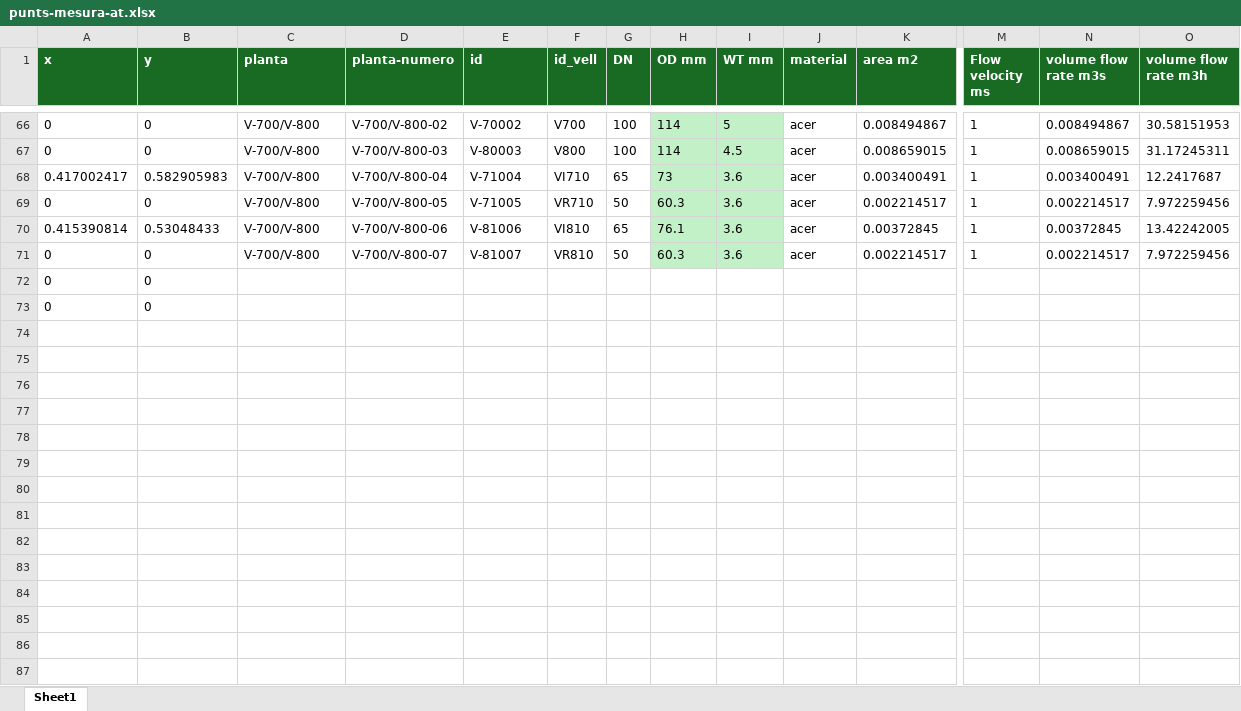
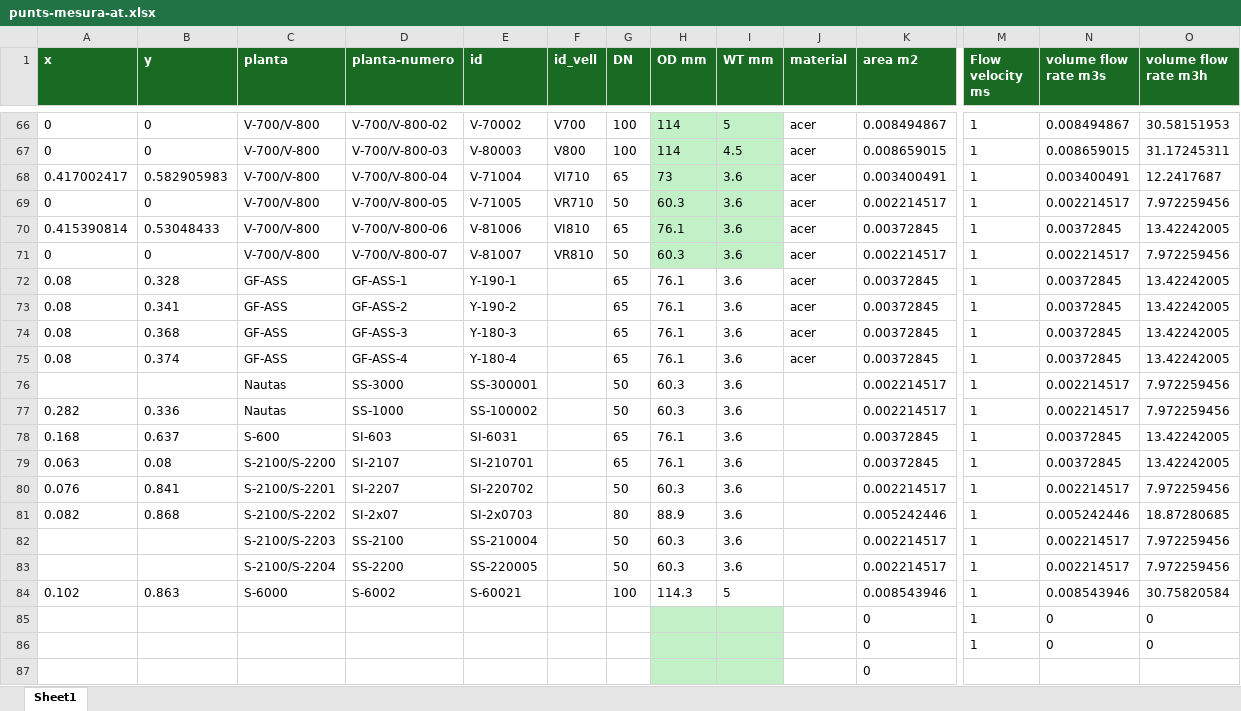
Before and after one commit to LeoDaVinci16/sxs, an Excel workbook: data/punts/punts-mesura-at.xlsx, sheet Sheet1, drawn as a sheet; only a part is shown, gaps mark what is left out; values as stored, in another font and other column widths than the file's, no borders; removed rows and columns are numbered as before the commit, all else as after; rows hold the shown columns only; the diff names each change by its address in the sheet, - before the commit and + after, or states it on an @@ line.

```diff
--- a/data/punts/punts-mesura-at.xlsx (sheet Sheet1)
+++ b/data/punts/punts-mesura-at.xlsx (sheet Sheet1)
-row 72: 0 | 0
-row 73: 0 | 0
+row 72: 0.08 | 0.328 | GF-ASS | GF-ASS-1 | Y-190-1 |  | 65 | 76.1 | 3.6 | acer | 0.00372845 | 1 | 0.00372845 | 13.42242005
+row 73: 0.08 | 0.341 | GF-ASS | GF-ASS-2 | Y-190-2 |  | 65 | 76.1 | 3.6 | acer | 0.00372845 | 1 | 0.00372845 | 13.42242005
+row 74: 0.08 | 0.368 | GF-ASS | GF-ASS-3 | Y-180-3 |  | 65 | 76.1 | 3.6 | acer | 0.00372845 | 1 | 0.00372845 | 13.42242005
+row 75: 0.08 | 0.374 | GF-ASS | GF-ASS-4 | Y-180-4 |  | 65 | 76.1 | 3.6 | acer | 0.00372845 | 1 | 0.00372845 | 13.42242005
+row 76:  |  | Nautas | SS-3000 | SS-300001 |  | 50 | 60.3 | 3.6 |  | 0.002214517 | 1 | 0.002214517 | 7.972259456
+row 77: 0.282 | 0.336 | Nautas | SS-1000 | SS-100002 |  | 50 | 60.3 | 3.6 |  | 0.002214517 | 1 | 0.002214517 | 7.972259456
+row 78: 0.168 | 0.637 | S-600 | SI-603 | SI-6031 |  | 65 | 76.1 | 3.6 |  | 0.00372845 | 1 | 0.00372845 | 13.42242005
+row 79: 0.063 | 0.08 | S-2100/S-2200 | SI-2107 | SI-210701 |  | 65 | 76.1 | 3.6 |  | 0.00372845 | 1 | 0.00372845 | 13.42242005
+row 80: 0.076 | 0.841 | S-2100/S-2201 | SI-2207 | SI-220702 |  | 50 | 60.3 | 3.6 |  | 0.002214517 | 1 | 0.002214517 | 7.972259456
+row 81: 0.082 | 0.868 | S-2100/S-2202 | SI-2x07 | SI-2x0703 |  | 80 | 88.9 | 3.6 |  | 0.005242446 | 1 | 0.005242446 | 18.87280685
+row 82:  |  | S-2100/S-2203 | SS-2100 | SS-210004 |  | 50 | 60.3 | 3.6 |  | 0.002214517 | 1 | 0.002214517 | 7.972259456
+row 83:  |  | S-2100/S-2204 | SS-2200 | SS-220005 |  | 50 | 60.3 | 3.6 |  | 0.002214517 | 1 | 0.002214517 | 7.972259456
+row 84: 0.102 | 0.863 | S-6000 | S-6002 | S-60021 |  | 100 | 114.3 | 5 |  | 0.008543946 | 1 | 0.008543946 | 30.75820584
+row 85:  |  |  |  |  |  |  |  |  |  | 0 | 1 | 0 | 0
+row 86:  |  |  |  |  |  |  |  |  |  | 0 | 1 | 0 | 0
+row 87:  |  |  |  |  |  |  |  |  |  | 0
```
Also changed, not shown: data/sankey/sankey_nodes-at.xlsx, 4 other files.
